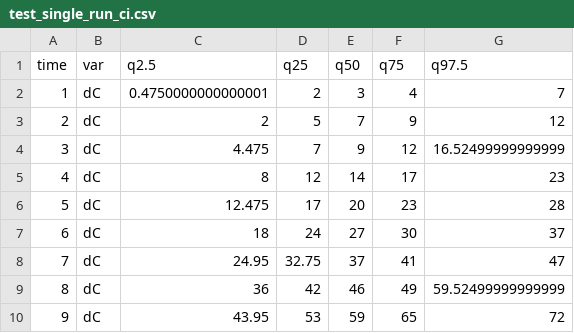
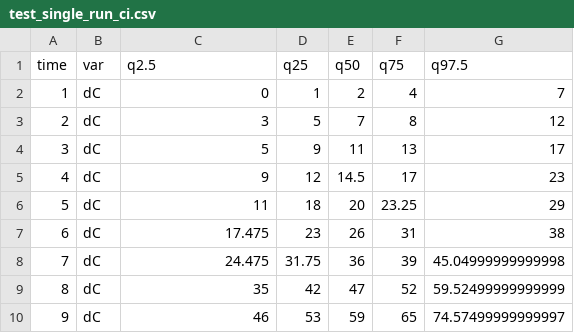
Before and after one commit to jandraor/PANDEM_simulator, a CSV file: test_single_run_ci.csv, drawn as a sheet; only a part is shown; the diff covers the shown part only.

```diff
--- a/test_single_run_ci.csv
+++ b/test_single_run_ci.csv
@@ -1,10 +1,10 @@
 time,var,q2.5,q25,q50,q75,q97.5
-1,dC,0.4750000000000001,2,3,4,7
-2,dC,2,5,7,9,12
-3,dC,4.475,7,9,12,16.52499999999999
-4,dC,8,12,14,17,23
-5,dC,12.475,17,20,23,28
-6,dC,18,24,27,30,37
-7,dC,24.95,32.75,37,41,47
-8,dC,36,42,46,49,59.52499999999999
-9,dC,43.95,53,59,65,72
+1,dC,0,1,2,4,7
+2,dC,3,5,7,8,12
+3,dC,5,9,11,13,17
+4,dC,9,12,14.5,17,23
+5,dC,11,18,20,23.25,29
+6,dC,17.475,23,26,31,38
+7,dC,24.475,31.75,36,39,45.04999999999998
+8,dC,35,42,47,52,59.52499999999999
+9,dC,46,53,59,65,74.57499999999997
```
Also changed, not shown: 78 edited cells elsewhere in this file, test_multiple_run.csv, test_single_run.csv, 1 other file.
